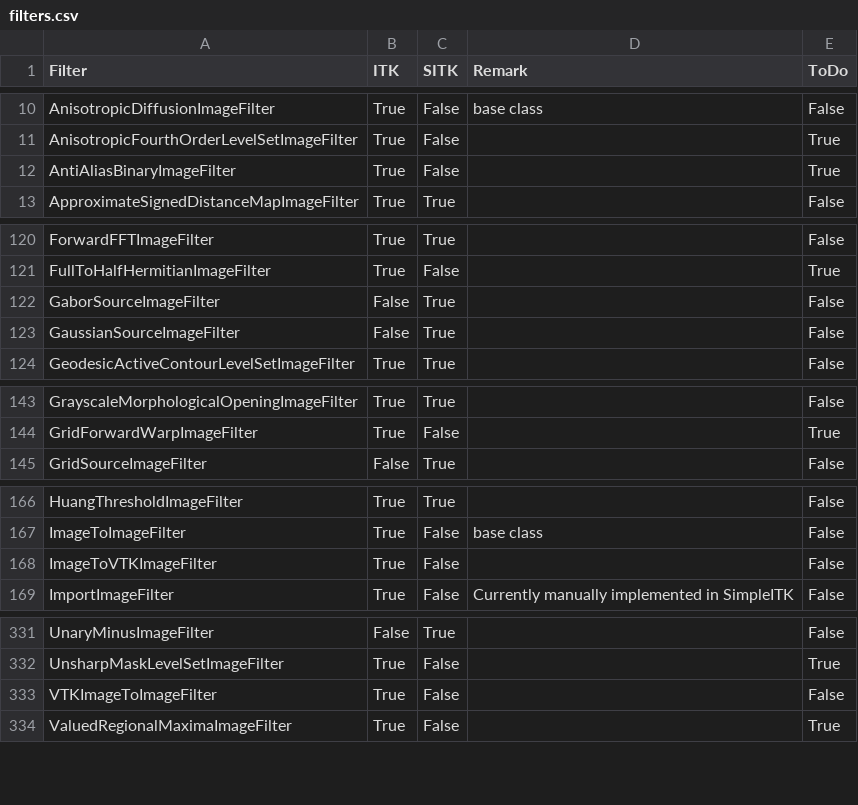
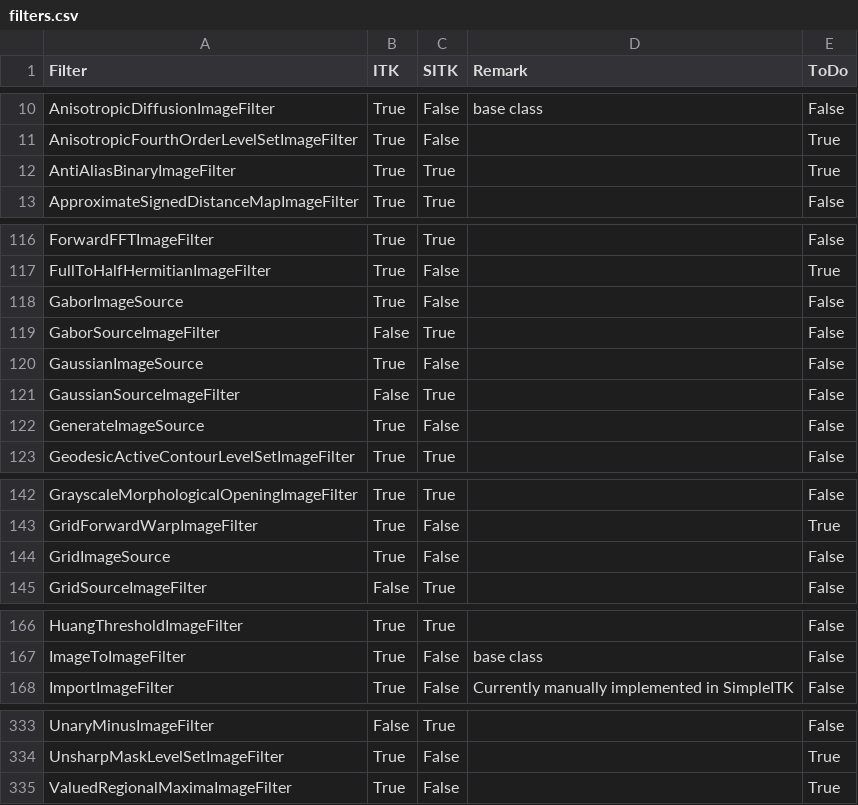
Before and after one commit to SimpleITK/SimpleITK, a CSV file: Utilities/filters.csv, drawn as a sheet; only a part is shown, gaps mark what is left out; the diff covers the shown part only.

Commit message:
Reran the script to update filter.csv
Change-Id: I7c0b4281ba0e40b5bc884040d3f99c6ca6f9d211

```diff
--- a/Utilities/filters.csv
+++ b/Utilities/filters.csv
@@ -11,3 +11,3 @@ AnisotropicDiffusionImageFilter,True,False,base class,False
 AnisotropicFourthOrderLevelSetImageFilter,True,False,,True
-AntiAliasBinaryImageFilter,True,False,,True
+AntiAliasBinaryImageFilter,True,True,,True
 ApproximateSignedDistanceMapImageFilter,True,True,,False
@@ -121,4 +117,7 @@ ForwardFFTImageFilter,True,True,,False
 FullToHalfHermitianImageFilter,True,False,,True
+GaborImageSource,True,False,,False
 GaborSourceImageFilter,False,True,,False
+GaussianImageSource,True,False,,False
 GaussianSourceImageFilter,False,True,,False
+GenerateImageSource,True,False,,False
 GeodesicActiveContourLevelSetImageFilter,True,True,,False
@@ -144,2 +143,3 @@ GrayscaleMorphologicalOpeningImageFilter,True,True,,False
 GridForwardWarpImageFilter,True,False,,True
+GridImageSource,True,False,,False
 GridSourceImageFilter,False,True,,False
@@ -167,3 +167,2 @@ HuangThresholdImageFilter,True,True,,False
 ImageToImageFilter,True,False,base class,False
-ImageToVTKImageFilter,True,False,,False
 ImportImageFilter,True,False,Currently manually implemented in SimpleITK,False
@@ -332,3 +334,2 @@ UnaryMinusImageFilter,False,True,,False
 UnsharpMaskLevelSetImageFilter,True,False,,True
-VTKImageToImageFilter,True,False,,False
 ValuedRegionalMaximaImageFilter,True,False,,True
```
Also changed, not shown: 4 added rows, 5 removed rows and 5 edited cells elsewhere in this file.
